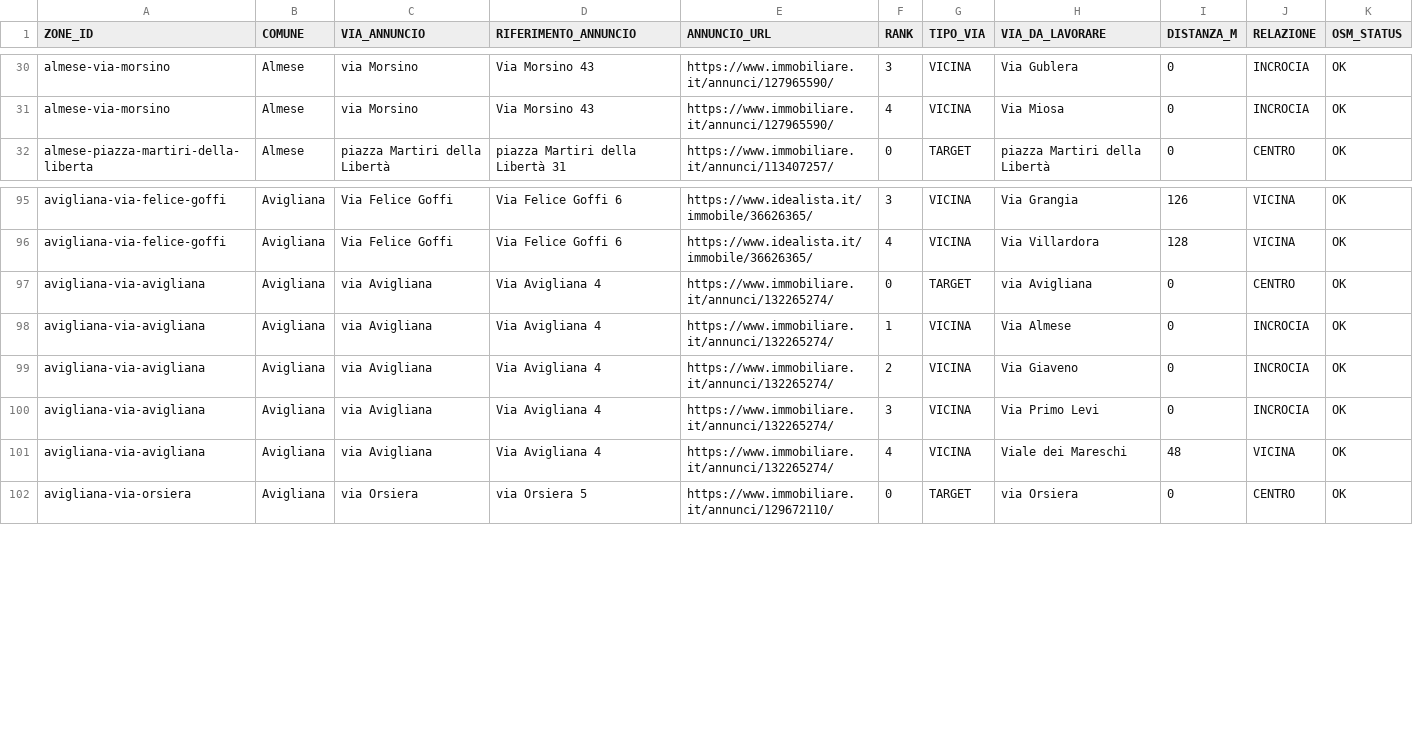
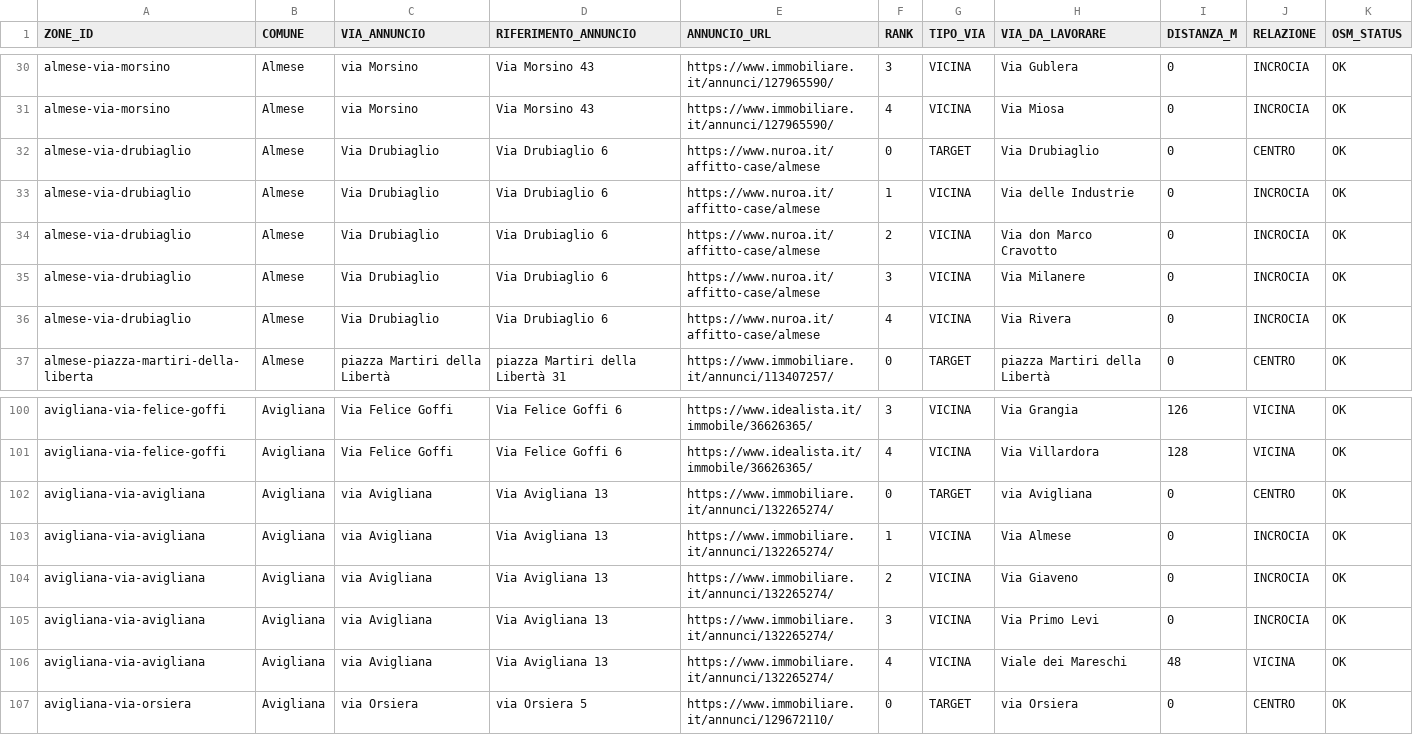
Before and after one commit to josephsocialmedia2-spec/immobili-in-zona, a CSV file: seller_radar_auto/data/microzone_targets.csv, drawn as a sheet; only a part is shown, gaps mark what is left out.

```diff
--- a/seller_radar_auto/data/microzone_targets.csv
+++ b/seller_radar_auto/data/microzone_targets.csv
@@ -31,2 +31,7 @@ almese-via-morsino,Almese,via Morsino,Via Morsino 43,https://www.immobiliare.it/
 almese-via-morsino,Almese,via Morsino,Via Morsino 43,https://www.immobiliare.it/annunci/127965590/,4,VICINA,Via Miosa,0,INCROCIA,OK
+almese-via-drubiaglio,Almese,Via Drubiaglio,Via Drubiaglio 6,https://www.nuroa.it/affitto-case/almese,0,TARGET,Via Drubiaglio,0,CENTRO,OK
+almese-via-drubiaglio,Almese,Via Drubiaglio,Via Drubiaglio 6,https://www.nuroa.it/affitto-case/almese,1,VICINA,Via delle Industrie,0,INCROCIA,OK
+almese-via-drubiaglio,Almese,Via Drubiaglio,Via Drubiaglio 6,https://www.nuroa.it/affitto-case/almese,2,VICINA,Via don Marco Cravotto,0,INCROCIA,OK
+almese-via-drubiaglio,Almese,Via Drubiaglio,Via Drubiaglio 6,https://www.nuroa.it/affitto-case/almese,3,VICINA,Via Milanere,0,INCROCIA,OK
+almese-via-drubiaglio,Almese,Via Drubiaglio,Via Drubiaglio 6,https://www.nuroa.it/affitto-case/almese,4,VICINA,Via Rivera,0,INCROCIA,OK
 almese-piazza-martiri-della-liberta,Almese,piazza Martiri della Libertà,piazza Martiri della Libertà 31,https://www.immobiliare.it/annunci/113407257/,0,TARGET,piazza Martiri della Libertà,0,CENTRO,OK
@@ -96,7 +101,7 @@ avigliana-via-felice-goffi,Avigliana,Via Felice Goffi,Via Felice Goffi 6,https:/
 avigliana-via-felice-goffi,Avigliana,Via Felice Goffi,Via Felice Goffi 6,https://www.idealista.it/immobile/36626365/,4,VICINA,Via Villardora,128,VICINA,OK
-avigliana-via-avigliana,Avigliana,via Avigliana,Via Avigliana 4,https://www.immobiliare.it/annunci/132265274/,0,TARGET,via Avigliana,0,CENTRO,OK
-avigliana-via-avigliana,Avigliana,via Avigliana,Via Avigliana 4,https://www.immobiliare.it/annunci/132265274/,1,VICINA,Via Almese,0,INCROCIA,OK
-avigliana-via-avigliana,Avigliana,via Avigliana,Via Avigliana 4,https://www.immobiliare.it/annunci/132265274/,2,VICINA,Via Giaveno,0,INCROCIA,OK
-avigliana-via-avigliana,Avigliana,via Avigliana,Via Avigliana 4,https://www.immobiliare.it/annunci/132265274/,3,VICINA,Via Primo Levi,0,INCROCIA,OK
-avigliana-via-avigliana,Avigliana,via Avigliana,Via Avigliana 4,https://www.immobiliare.it/annunci/132265274/,4,VICINA,Viale dei Mareschi,48,VICINA,OK
+avigliana-via-avigliana,Avigliana,via Avigliana,Via Avigliana 13,https://www.immobiliare.it/annunci/132265274/,0,TARGET,via Avigliana,0,CENTRO,OK
+avigliana-via-avigliana,Avigliana,via Avigliana,Via Avigliana 13,https://www.immobiliare.it/annunci/132265274/,1,VICINA,Via Almese,0,INCROCIA,OK
+avigliana-via-avigliana,Avigliana,via Avigliana,Via Avigliana 13,https://www.immobiliare.it/annunci/132265274/,2,VICINA,Via Giaveno,0,INCROCIA,OK
+avigliana-via-avigliana,Avigliana,via Avigliana,Via Avigliana 13,https://www.immobiliare.it/annunci/132265274/,3,VICINA,Via Primo Levi,0,INCROCIA,OK
+avigliana-via-avigliana,Avigliana,via Avigliana,Via Avigliana 13,https://www.immobiliare.it/annunci/132265274/,4,VICINA,Viale dei Mareschi,48,VICINA,OK
 avigliana-via-orsiera,Avigliana,via Orsiera,via Orsiera 5,https://www.immobiliare.it/annunci/129672110/,0,TARGET,via Orsiera,0,CENTRO,OK
```
Also changed, not shown: seller_radar_auto/data/giro_acquisizione_oggi.csv, seller_radar_auto/data/giro_funzionari.csv, 24 other files.
